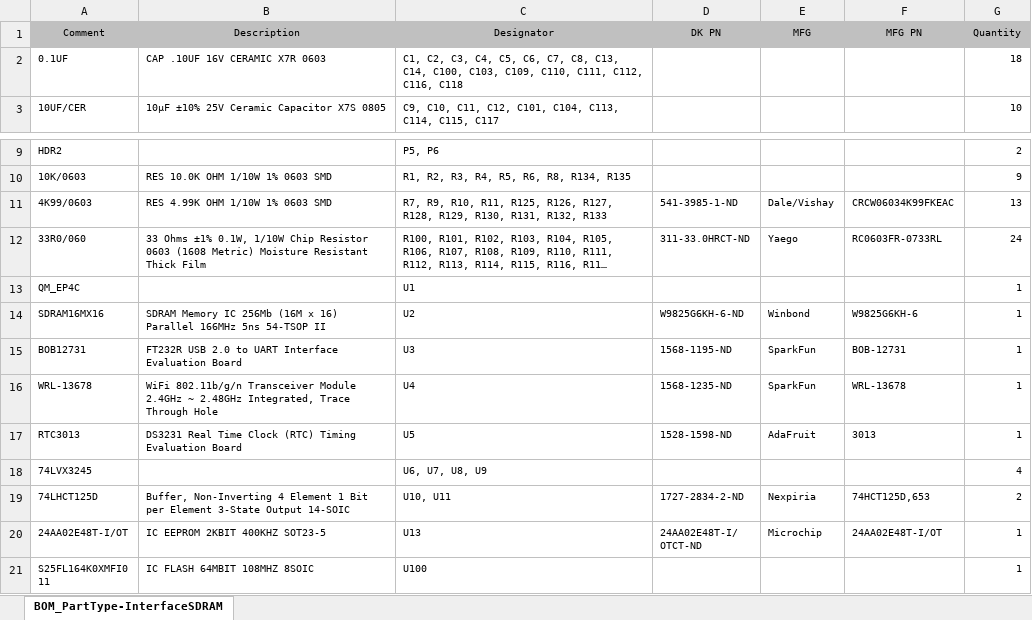
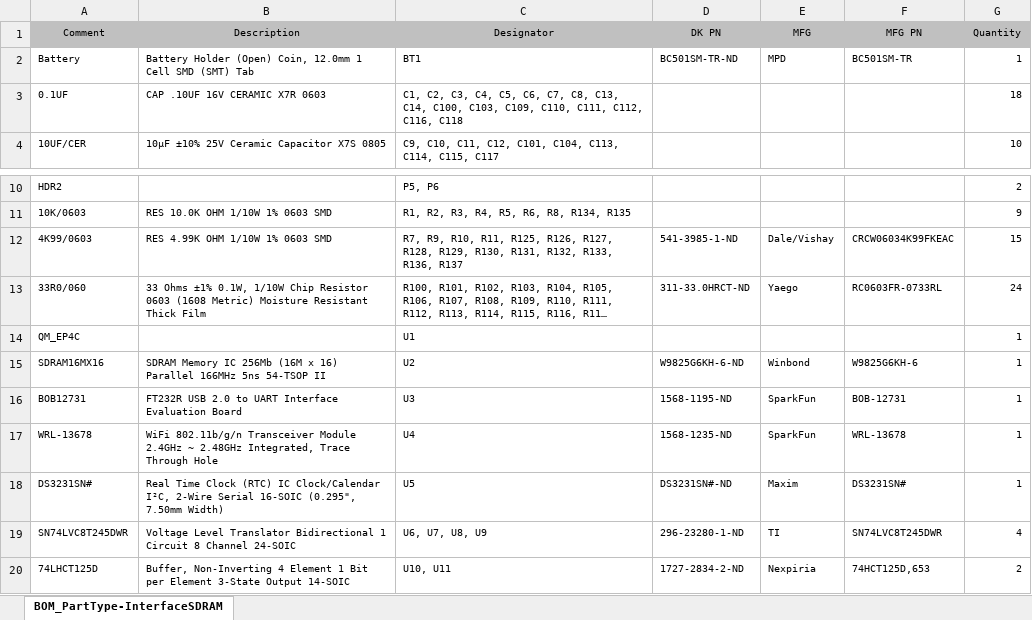
Before and after one commit to jburrell7/ReuPlusC4, an Excel workbook: PCB_SDRAM/Default Configuration/Outputs/BOM/BOM_PartType-InterfaceSDRAM.xlsx, sheet BOM_PartType-InterfaceSDRAM, drawn as a sheet; only a part is shown, gaps mark what is left out; the shorter side is filled out with more unchanged rows; long unchanged cells end in …; values as stored, in another font and other column widths than the file's, no borders; removed rows and columns are numbered as before the commit, all else as after; the diff names each change by its address in the sheet, - before the commit and + after, or states it on an @@ line.

Commit message:
Replaced RTC circuitry/changed bus buffers to available components

```diff
--- a/PCB_SDRAM/Default Configuration/Outputs/BOM/BOM_PartType-InterfaceSDRAM.xlsx (sheet BOM_PartType-InterfaceSDRAM)
+++ b/PCB_SDRAM/Default Configuration/Outputs/BOM/BOM_PartType-InterfaceSDRAM.xlsx (sheet BOM_PartType-InterfaceSDRAM)
+row 2: Battery | Battery Holder (Open) Coin, 12.0mm 1 Cell SMD (SMT) Tab | BT1 | BC501SM-TR-ND | MPD | BC501SM-TR | 1
-C12 (Designator): …R131, R132, R133
+C12 (Designator): …R131, R132, R133, R136, R137
-G12 (Quantity): 13
+G12 (Quantity): 15
-row 17: RTC3013 | DS3231 Real Time Clock (RTC) Timing Evaluation Board | U5 | 1528-1598-ND | AdaFruit | 3013 | 1
-row 18: 74LVX3245 |  | U6, U7, U8, U9 |  |  |  | 4
+row 18: DS3231SN# | Real Time Clock (RTC) IC Clock/Calendar I²C, 2-Wire Serial 16-SOIC (0.295", 7.50mm Width) | U5 | DS3231SN#-ND | Maxim | DS3231SN# | 1
+row 19: SN74LVC8T245DWR | Voltage Level Translator Bidirectional 1 Circuit 8 Channel 24-SOIC | U6, U7, U8, U9 | 296-23280-1-ND | TI | SN74LVC8T245DWR | 4
```
Also changed, not shown: 33 other files.
